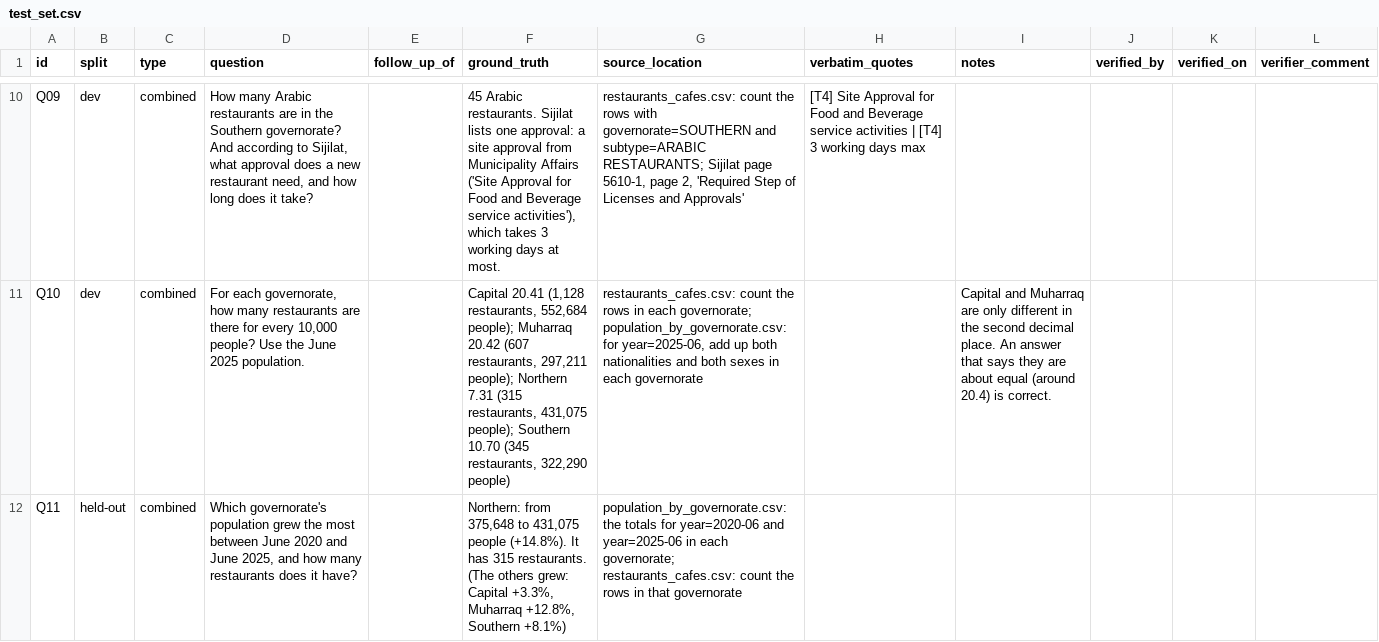
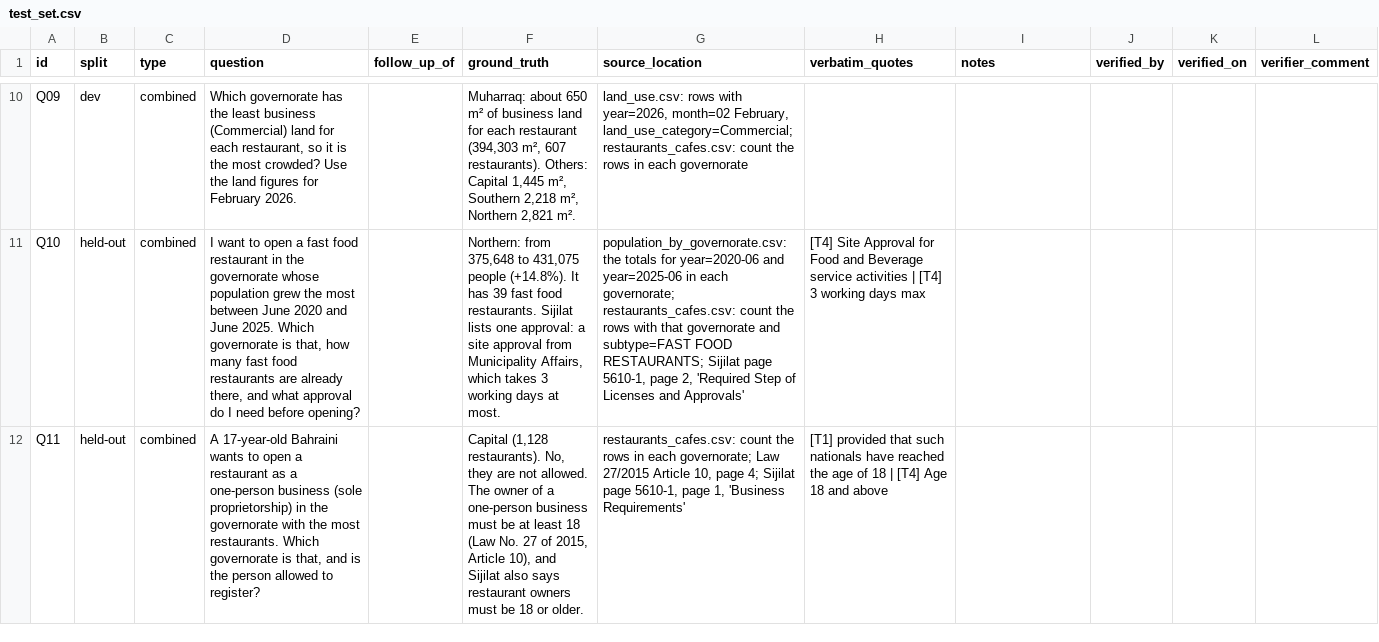
Before and after one commit to Kha73k/IT8413-Group-Project-, a CSV file: evaluation/test_set.csv, drawn as a sheet; only a part is shown, gaps mark what is left out; the diff covers the shown part only; the diff names each change by its address in the sheet, - before the commit and + after, or states it on an @@ line.

```diff
--- a/evaluation/test_set.csv
+++ b/evaluation/test_set.csv
-D10 (question): How many Arabic restaurants are in the Southern governorate? And according to Sijilat, what approval does a new restaurant need, and how long does it take?
+D10 (question): Which governorate has the least business (Commercial) land for each restaurant, so it is the most crowded? Use the land figures for February 2026.
-F10 (ground_truth): 45 Arabic restaurants. Sijilat lists one approval: a site approval from Municipality Affairs ('Site Approval for Food and Beverage service activities'), which takes 3 working days at most.
+F10 (ground_truth): Muharraq: about 650 m² of business land for each restaurant (394,303 m², 607 restaurants). Others: Capital 1,445 m², Southern 2,218 m², Northern 2,821 m².
-G10 (source_location): restaurants_cafes.csv: count the rows with governorate=SOUTHERN and subtype=ARABIC RESTAURANTS; Sijilat page 5610-1, page 2, 'Required Step of Licenses and Approvals'
+G10 (source_location): land_use.csv: rows with year=2026, month=02 February, land_use_category=Commercial; restaurants_cafes.csv: count the rows in each governorate
-H10 (verbatim_quotes): [T4] Site Approval for Food and Beverage service activities | [T4] 3 working days max
+H10 (verbatim_quotes): (empty)
-B11 (split): dev
+B11 (split): held-out
-D11 (question): For each governorate, how many restaurants are there for every 10,000 people? Use the June 2025 population.
+D11 (question): I want to open a fast food restaurant in the governorate whose population grew the most between June 2020 and June 2025. Which governorate is that, how many fast food restaurants are already there, and what approval do I need before opening?
-F11 (ground_truth): Capital 20.41 (1,128 restaurants, 552,684 people); Muharraq 20.42 (607 restaurants, 297,211 people); Northern 7.31 (315 restaurants, 431,075 people); Southern 10.70 (345 restaurants, 322,290 people)
+F11 (ground_truth): Northern: from 375,648 to 431,075 people (+14.8%). It has 39 fast food restaurants. Sijilat lists one approval: a site approval from Municipality Affairs, which takes 3 working days at most.
-G11 (source_location): restaurants_cafes.csv: count the rows in each governorate; population_by_governorate.csv: for year=2025-06, add up both nationalities and both sexes in each governorate
+G11 (source_location): population_by_governorate.csv: the totals for year=2020-06 and year=2025-06 in each governorate; restaurants_cafes.csv: count the rows with that governorate and subtype=FAST FOOD RESTAURANTS; Sijilat page 5610-1, page 2, 'Required Step of Licenses and Approvals'
-H11 (verbatim_quotes): (empty)
+H11 (verbatim_quotes): [T4] Site Approval for Food and Beverage service activities | [T4] 3 working days max
-I11 (notes): Capital and Muharraq are only different in the second decimal place. An answer that says they are about equal (around 20.4) is correct.
+I11 (notes): (empty)
-D12 (question): Which governorate's population grew the most between June 2020 and June 2025, and how many restaurants does it have?
+D12 (question): A 17-year-old Bahraini wants to open a restaurant as a one-person business (sole proprietorship) in the governorate with the most restaurants. Which governorate is that, and is the person allowed to register?
-F12 (ground_truth): Northern: from 375,648 to 431,075 people (+14.8%). It has 315 restaurants. (The others grew: Capital +3.3%, Muharraq +12.8%, Southern +8.1%)
+F12 (ground_truth): Capital (1,128 restaurants). No, they are not allowed. The owner of a one-person business must be at least 18 (Law No. 27 of 2015, Article 10), and Sijilat also says restaurant owners must be 18 or older.
-G12 (source_location): population_by_governorate.csv: the totals for year=2020-06 and year=2025-06 in each governorate; restaurants_cafes.csv: count the rows in that governorate
+G12 (source_location): restaurants_cafes.csv: count the rows in each governorate; Law 27/2015 Article 10, page 4; Sijilat page 5610-1, page 1, 'Business Requirements'
-H12 (verbatim_quotes): (empty)
+H12 (verbatim_quotes): [T1] provided that such nationals have reached the age of 18 | [T4] Age 18 and above
```
Also changed, not shown: 5 removed rows and 88 edited cells elsewhere in this file, 3 other files.
